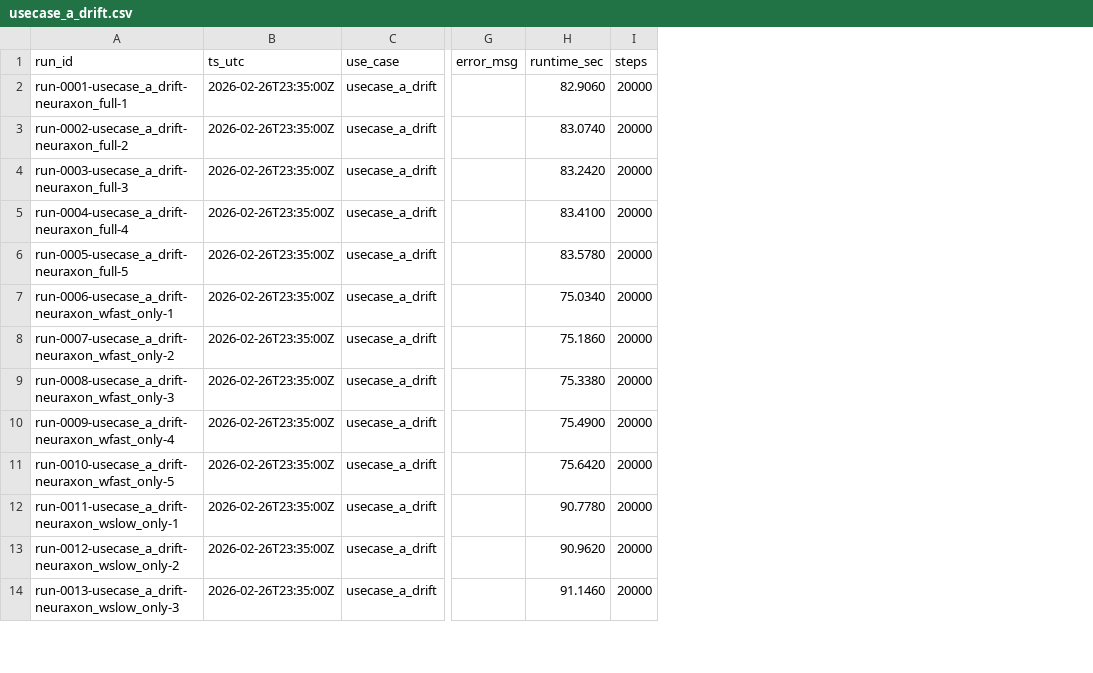
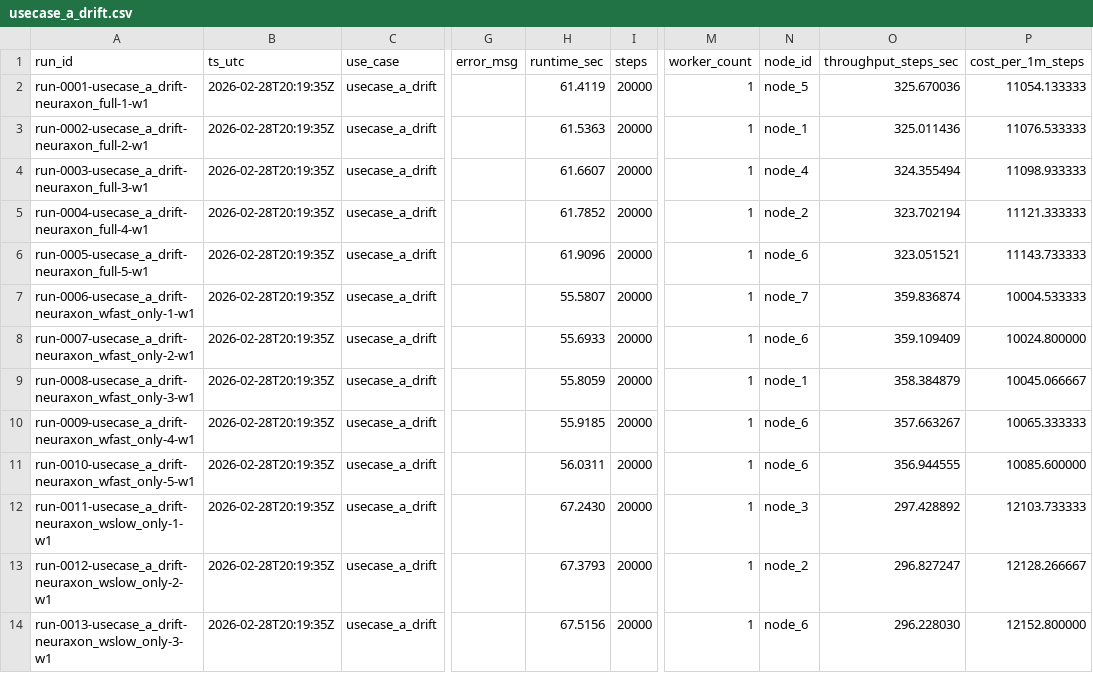
Before and after one commit to sisutuulenisa/neuraxon-hybrid, a CSV file: benchmarks/results/raw/usecase_a_drift.csv, drawn as a sheet; only a part is shown, gaps mark what is left out; the diff covers the shown part only; the diff names each change by its address in the sheet, - before the commit and + after, or states it on an @@ line.

```diff
--- a/benchmarks/results/raw/usecase_a_drift.csv
+++ b/benchmarks/results/raw/usecase_a_drift.csv
+column M (worker_count), rows 2-14: all 1
+column N (node_id), rows 2-14: node_5 | node_1 | node_4 | node_2 | node_6 | node_7 | node_6 | node_1 | node_6 | node_6 | node_3 | node_2 | node_6
+column O (throughput_steps_sec), rows 2-14: 325.670036 | 325.011436 | 324.355494 | 323.702194 | 323.051521 | 359.836874 | 359.109409 | 358.384879 | 357.663267 | 356.944555 | 297.428892 | 296.827247 | 296.228030
+column P (cost_per_1m_steps), rows 2-14: 11054.133333 | 11076.533333 | 11098.933333 | 11121.333333 | 11143.733333 | 10004.533333 | 10024.800000 | 10045.066667 | 10065.333333 | 10085.600000 | 12103.733333 | 12128.266667 | 12152.800000
-A2 (run_id): run-0001-usecase_a_drift-neuraxon_full-1
+A2 (run_id): run-0001-usecase_a_drift-neuraxon_full-1-w1
-B2:B14 (ts_utc): 2026-02-26T23:35:00Z
+B2:B14 (ts_utc): 2026-02-28T20:19:35Z
-H2 (runtime_sec): 82.9060
+H2 (runtime_sec): 61.4119
-A3 (run_id): run-0002-usecase_a_drift-neuraxon_full-2
+A3 (run_id): run-0002-usecase_a_drift-neuraxon_full-2-w1
-H3 (runtime_sec): 83.0740
+H3 (runtime_sec): 61.5363
-A4 (run_id): run-0003-usecase_a_drift-neuraxon_full-3
+A4 (run_id): run-0003-usecase_a_drift-neuraxon_full-3-w1
-H4 (runtime_sec): 83.2420
+H4 (runtime_sec): 61.6607
-A5 (run_id): run-0004-usecase_a_drift-neuraxon_full-4
+A5 (run_id): run-0004-usecase_a_drift-neuraxon_full-4-w1
-H5 (runtime_sec): 83.4100
+H5 (runtime_sec): 61.7852
-A6 (run_id): run-0005-usecase_a_drift-neuraxon_full-5
+A6 (run_id): run-0005-usecase_a_drift-neuraxon_full-5-w1
-H6 (runtime_sec): 83.5780
+H6 (runtime_sec): 61.9096
-A7 (run_id): run-0006-usecase_a_drift-neuraxon_wfast_only-1
+A7 (run_id): run-0006-usecase_a_drift-neuraxon_wfast_only-1-w1
-H7 (runtime_sec): 75.0340
+H7 (runtime_sec): 55.5807
-A8 (run_id): run-0007-usecase_a_drift-neuraxon_wfast_only-2
+A8 (run_id): run-0007-usecase_a_drift-neuraxon_wfast_only-2-w1
-H8 (runtime_sec): 75.1860
+H8 (runtime_sec): 55.6933
-A9 (run_id): run-0008-usecase_a_drift-neuraxon_wfast_only-3
+A9 (run_id): run-0008-usecase_a_drift-neuraxon_wfast_only-3-w1
-H9 (runtime_sec): 75.3380
+H9 (runtime_sec): 55.8059
-A10 (run_id): run-0009-usecase_a_drift-neuraxon_wfast_only-4
+A10 (run_id): run-0009-usecase_a_drift-neuraxon_wfast_only-4-w1
-H10 (runtime_sec): 75.4900
+H10 (runtime_sec): 55.9185
-A11 (run_id): run-0010-usecase_a_drift-neuraxon_wfast_only-5
+A11 (run_id): run-0010-usecase_a_drift-neuraxon_wfast_only-5-w1
-H11 (runtime_sec): 75.6420
+H11 (runtime_sec): 56.0311
-A12 (run_id): run-0011-usecase_a_drift-neuraxon_wslow_only-1
+A12 (run_id): run-0011-usecase_a_drift-neuraxon_wslow_only-1-w1
-H12 (runtime_sec): 90.7780
+H12 (runtime_sec): 67.2430
-A13 (run_id): run-0012-usecase_a_drift-neuraxon_wslow_only-2
+A13 (run_id): run-0012-usecase_a_drift-neuraxon_wslow_only-2-w1
-H13 (runtime_sec): 90.9620
+H13 (runtime_sec): 67.3793
-A14 (run_id): run-0013-usecase_a_drift-neuraxon_wslow_only-3
+A14 (run_id): run-0013-usecase_a_drift-neuraxon_wslow_only-3-w1
-H14 (runtime_sec): 91.1460
+H14 (runtime_sec): 67.5156
```
Also changed, not shown: 36 edited cells elsewhere in this file, benchmarks/results/raw/usecase_b_perturbation.csv, 7 other files.
